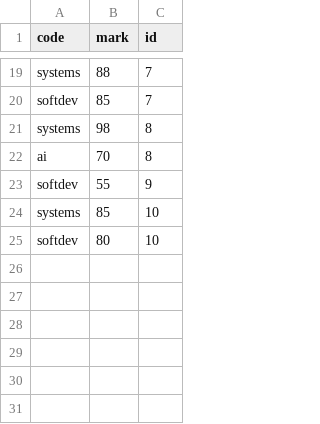
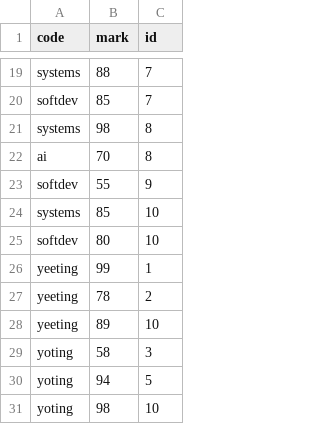
Before and after one commit to jjshawshaw/SoftDev_Work, a CSV file: 18_db-nmcrnch/courses.csv, drawn as a sheet; only a part is shown, gaps mark what is left out.

```diff
--- a/18_db-nmcrnch/courses.csv
+++ b/18_db-nmcrnch/courses.csv
@@ -25 +25,7 @@ systems,85,10
 softdev,80,10
+yeeting, 99, 1
+yeeting, 78, 2
+yeeting, 89, 10
+yoting, 58, 3
+yoting, 94, 5
+yoting, 98, 10
```
Also changed, not shown: 1 other file.
